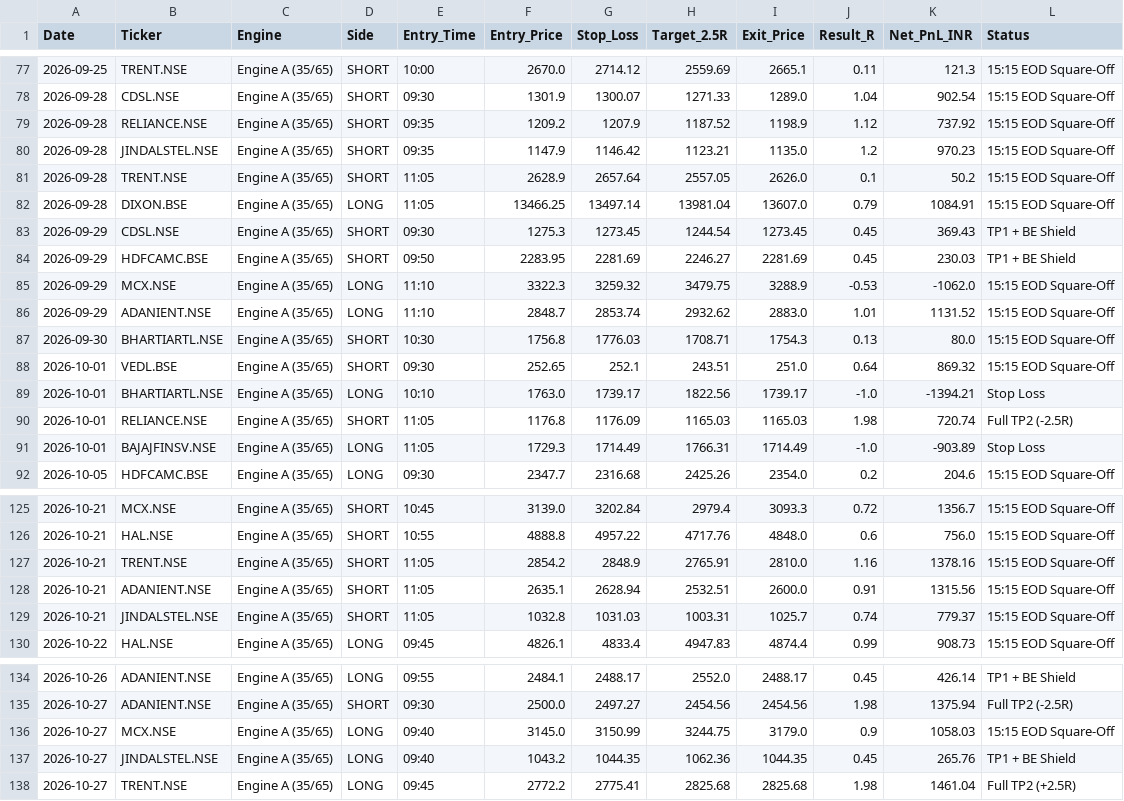
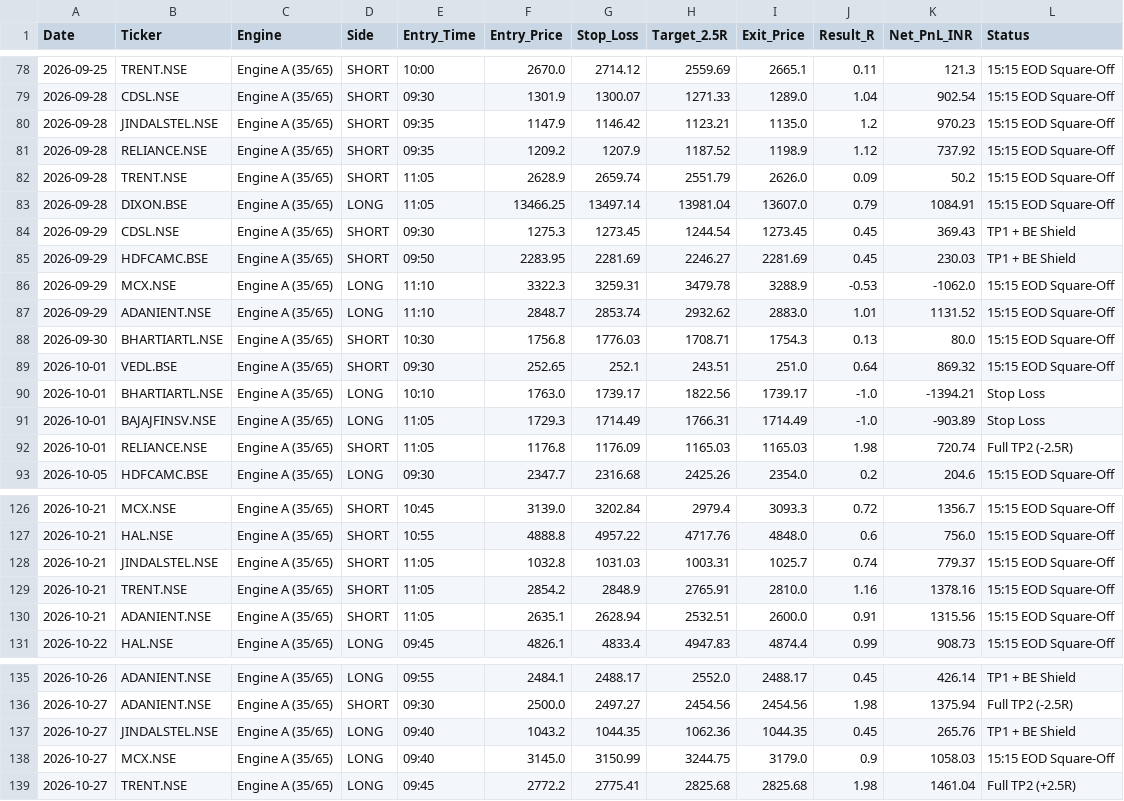
Before and after one commit to hellhound01210/algo-paper-trader, a CSV file: ORVWB_v6_Elite_Ledger.csv, drawn as a sheet; only a part is shown, gaps mark what is left out; the diff covers the shown part only.

```diff
--- a/ORVWB_v6_Elite_Ledger.csv
+++ b/ORVWB_v6_Elite_Ledger.csv
@@ -78,5 +79,5 @@ Date,Ticker,Engine,Side,Entry_Time,Entry_Price,Stop_Loss,Target_2.5R,Exit_Price,
 2026-09-28,CDSL.NSE,Engine A (35/65),SHORT,09:30,1301.9,1300.07,1271.33,1289.0,1.04,902.54,15:15 EOD Square-Off
+2026-09-28,JINDALSTEL.NSE,Engine A (35/65),SHORT,09:35,1147.9,1146.42,1123.21,1135.0,1.2,970.23,15:15 EOD Square-Off
 2026-09-28,RELIANCE.NSE,Engine A (35/65),SHORT,09:35,1209.2,1207.9,1187.52,1198.9,1.12,737.92,15:15 EOD Square-Off
-2026-09-28,JINDALSTEL.NSE,Engine A (35/65),SHORT,09:35,1147.9,1146.42,1123.21,1135.0,1.2,970.23,15:15 EOD Square-Off
-2026-09-28,TRENT.NSE,Engine A (35/65),SHORT,11:05,2628.9,2657.64,2557.05,2626.0,0.1,50.2,15:15 EOD Square-Off
+2026-09-28,TRENT.NSE,Engine A (35/65),SHORT,11:05,2628.9,2659.74,2551.79,2626.0,0.09,50.2,15:15 EOD Square-Off
 2026-09-28,DIXON.BSE,Engine A (35/65),LONG,11:05,13466.25,13497.14,13981.04,13607.0,0.79,1084.91,15:15 EOD Square-Off
@@ -84,3 +85,3 @@ Date,Ticker,Engine,Side,Entry_Time,Entry_Price,Stop_Loss,Target_2.5R,Exit_Price,
 2026-09-29,HDFCAMC.BSE,Engine A (35/65),SHORT,09:50,2283.95,2281.69,2246.27,2281.69,0.45,230.03,TP1 + BE Shield
-2026-09-29,MCX.NSE,Engine A (35/65),LONG,11:10,3322.3,3259.32,3479.75,3288.9,-0.53,-1062.0,15:15 EOD Square-Off
+2026-09-29,MCX.NSE,Engine A (35/65),LONG,11:10,3322.3,3259.31,3479.78,3288.9,-0.53,-1062.0,15:15 EOD Square-Off
 2026-09-29,ADANIENT.NSE,Engine A (35/65),LONG,11:10,2848.7,2853.74,2932.62,2883.0,1.01,1131.52,15:15 EOD Square-Off
@@ -89,4 +90,4 @@ Date,Ticker,Engine,Side,Entry_Time,Entry_Price,Stop_Loss,Target_2.5R,Exit_Price,
 2026-10-01,BHARTIARTL.NSE,Engine A (35/65),LONG,10:10,1763.0,1739.17,1822.56,1739.17,-1.0,-1394.21,Stop Loss
+2026-10-01,BAJAJFINSV.NSE,Engine A (35/65),LONG,11:05,1729.3,1714.49,1766.31,1714.49,-1.0,-903.89,Stop Loss
 2026-10-01,RELIANCE.NSE,Engine A (35/65),SHORT,11:05,1176.8,1176.09,1165.03,1165.03,1.98,720.74,Full TP2 (-2.5R)
-2026-10-01,BAJAJFINSV.NSE,Engine A (35/65),LONG,11:05,1729.3,1714.49,1766.31,1714.49,-1.0,-903.89,Stop Loss
 2026-10-05,HDFCAMC.BSE,Engine A (35/65),LONG,09:30,2347.7,2316.68,2425.26,2354.0,0.2,204.6,15:15 EOD Square-Off
@@ -126,5 +127,5 @@ Date,Ticker,Engine,Side,Entry_Time,Entry_Price,Stop_Loss,Target_2.5R,Exit_Price,
 2026-10-21,HAL.NSE,Engine A (35/65),SHORT,10:55,4888.8,4957.22,4717.76,4848.0,0.6,756.0,15:15 EOD Square-Off
+2026-10-21,JINDALSTEL.NSE,Engine A (35/65),SHORT,11:05,1032.8,1031.03,1003.31,1025.7,0.74,779.37,15:15 EOD Square-Off
 2026-10-21,TRENT.NSE,Engine A (35/65),SHORT,11:05,2854.2,2848.9,2765.91,2810.0,1.16,1378.16,15:15 EOD Square-Off
 2026-10-21,ADANIENT.NSE,Engine A (35/65),SHORT,11:05,2635.1,2628.94,2532.51,2600.0,0.91,1315.56,15:15 EOD Square-Off
-2026-10-21,JINDALSTEL.NSE,Engine A (35/65),SHORT,11:05,1032.8,1031.03,1003.31,1025.7,0.74,779.37,15:15 EOD Square-Off
 2026-10-22,HAL.NSE,Engine A (35/65),LONG,09:45,4826.1,4833.4,4947.83,4874.4,0.99,908.73,15:15 EOD Square-Off
@@ -135,4 +136,4 @@ Date,Ticker,Engine,Side,Entry_Time,Entry_Price,Stop_Loss,Target_2.5R,Exit_Price,
 2026-10-27,ADANIENT.NSE,Engine A (35/65),SHORT,09:30,2500.0,2497.27,2454.56,2454.56,1.98,1375.94,Full TP2 (-2.5R)
+2026-10-27,JINDALSTEL.NSE,Engine A (35/65),LONG,09:40,1043.2,1044.35,1062.36,1044.35,0.45,265.76,TP1 + BE Shield
 2026-10-27,MCX.NSE,Engine A (35/65),LONG,09:40,3145.0,3150.99,3244.75,3179.0,0.9,1058.03,15:15 EOD Square-Off
-2026-10-27,JINDALSTEL.NSE,Engine A (35/65),LONG,09:40,1043.2,1044.35,1062.36,1044.35,0.45,265.76,TP1 + BE Shield
 2026-10-27,TRENT.NSE,Engine A (35/65),LONG,09:45,2772.2,2775.41,2825.68,2825.68,1.98,1461.04,Full TP2 (+2.5R)
```
Also changed, not shown: 4 added rows, 4 moved rows and 8 edited cells elsewhere in this file.
